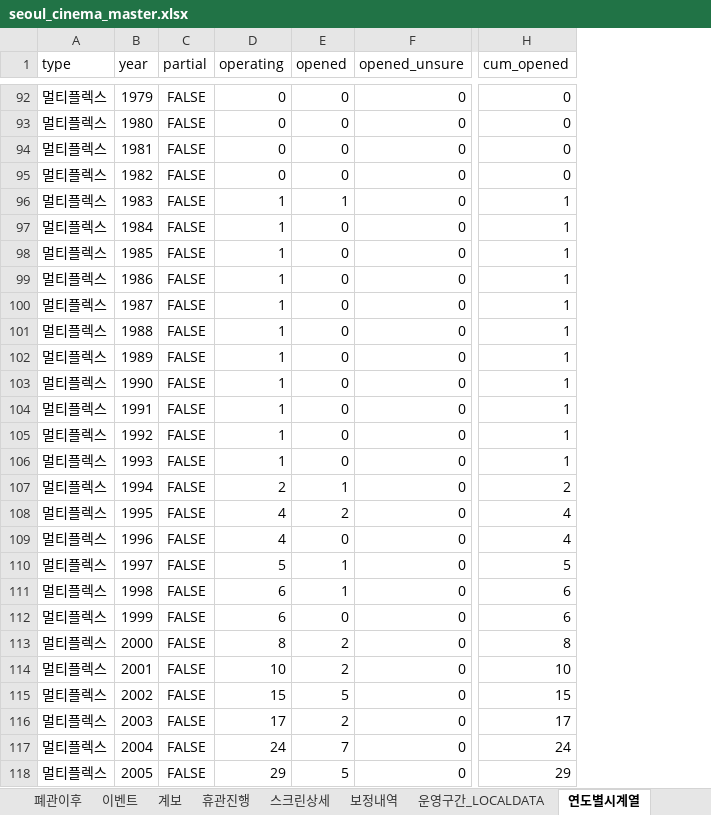
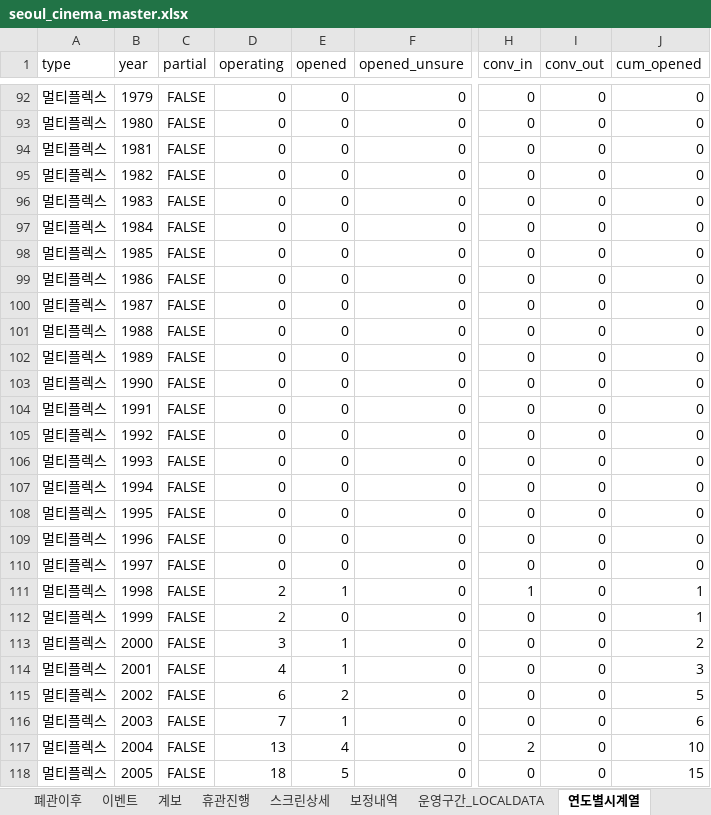
Before and after one commit to tjgusrua-droid/class-a, an Excel workbook: data/seoul_cinema_master.xlsx, sheet 연도별시계열, drawn as a sheet; only a part is shown, gaps mark what is left out; values as stored, in another font and other column widths than the file's, no borders; addresses are those after the commit; the diff covers the shown part only; the diff names each change by its address in the sheet, - before the commit and + after, or states it on an @@ line.

```diff
--- a/data/seoul_cinema_master.xlsx (sheet 연도별시계열)
+++ b/data/seoul_cinema_master.xlsx (sheet 연도별시계열)
+column H (conv_in), rows 92-118: 0 | 0 | 0 | 0 | 0 | 0 | 0 | 0 | 0 | 0 | 0 | 0 | 0 | 0 | 0 | 0 | 0 | 0 | 0 | 1 | 0 | 0 | 0 | 0 | 0 | 2 | 0
+column I (conv_out), rows 92-118: all 0
-D96:D106 (operating): 1
+D96:D106 (operating): 0
-E96 (opened): 1
+E96 (opened): 0
-J96:J106 (cum_opened): 1
+J96:J106 (cum_opened): 0
-D107 (operating): 2
+D107 (operating): 0
-E107 (opened): 1
+E107 (opened): 0
-J107 (cum_opened): 2
+J107 (cum_opened): 0
-D108:D109 (operating): 4
+D108:D109 (operating): 0
-E108 (opened): 2
+E108 (opened): 0
-J108:J109 (cum_opened): 4
+J108:J109 (cum_opened): 0
-D110 (operating): 5
+D110 (operating): 0
-E110 (opened): 1
+E110 (opened): 0
-J110 (cum_opened): 5
+J110 (cum_opened): 0
-D111:D112 (operating): 6
+D111:D112 (operating): 2
-J111:J112 (cum_opened): 6
+J111:J112 (cum_opened): 1
-D113 (operating): 8
+D113 (operating): 3
-E113:E114 (opened): 2
+E113:E114 (opened): 1
-J113 (cum_opened): 8
+J113 (cum_opened): 2
-D114 (operating): 10
+D114 (operating): 4
-J114 (cum_opened): 10
+J114 (cum_opened): 3
-D115 (operating): 15
+D115 (operating): 6
-E115 (opened): 5
+E115 (opened): 2
-J115 (cum_opened): 15
+J115 (cum_opened): 5
-D116 (operating): 17
+D116 (operating): 7
-E116 (opened): 2
+E116 (opened): 1
-J116 (cum_opened): 17
+J116 (cum_opened): 6
-D117 (operating): 24
+D117 (operating): 13
-E117 (opened): 7
+E117 (opened): 4
-J117 (cum_opened): 24
+J117 (cum_opened): 10
-D118 (operating): 29
+D118 (operating): 18
-J118 (cum_opened): 29
+J118 (cum_opened): 15
```
Also changed, not shown: 228 edited cells elsewhere in this sheet, sheet 운영기간, sheet 운영구간_LOCALDATA, sheet 데이터감사, 24 other files.
